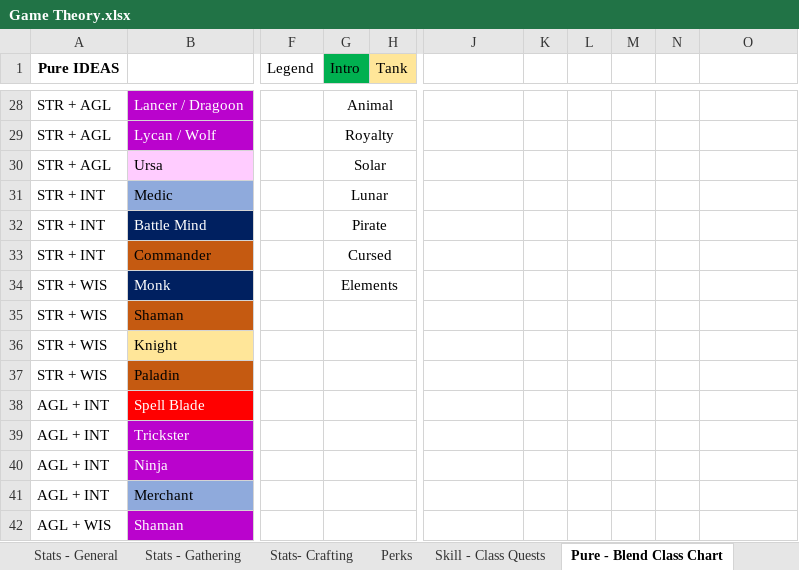
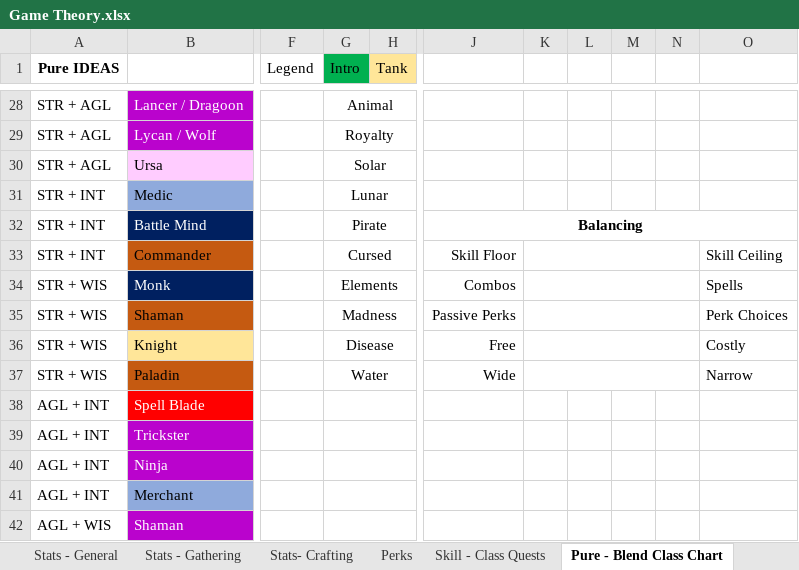
Before and after one commit to TwiceBorn2012/Public-Projects, an Excel workbook: Game Theory.xlsx, sheet Pure - Blend Class Chart, drawn as a sheet; only a part is shown, gaps mark what is left out; values as stored, in another font and other column widths than the file's, no borders; the diff covers the shown part only; the diff names each change by its address in the sheet, - before the commit and + after, or states it on an @@ line.

```diff
--- a/Game Theory.xlsx (sheet Pure - Blend Class Chart)
+++ b/Game Theory.xlsx (sheet Pure - Blend Class Chart)
-J32: (empty)
+J32: Balancing
+J32:O32 merged
-J33: (empty)
+J33: Skill Floor
+K33:N33 merged
-O33: (empty)
+O33: Skill Ceiling
-J34: (empty)
+J34: Combos
+K34:N34 merged
-O34: (empty)
+O34: Spells
-G35 (Intro): (empty)
+G35 (Intro): Madness
-J35: (empty)
+J35: Passive Perks
+K35:N35 merged
-O35: (empty)
+O35: Perk Choices
-G36 (Intro): (empty)
+G36 (Intro): Disease
-J36: (empty)
+J36: Free
+K36:N36 merged
-O36: (empty)
+O36: Costly
-G37 (Intro): (empty)
+G37 (Intro): Water
-J37: (empty)
+J37: Wide
+K37:N37 merged
-O37: (empty)
+O37: Narrow
```
Also changed, not shown: 9 added rows, 6 removed rows, 14 edited cells, cell formats and merged cells elsewhere in this sheet, sheet Class Guides, sheet Checklist.
